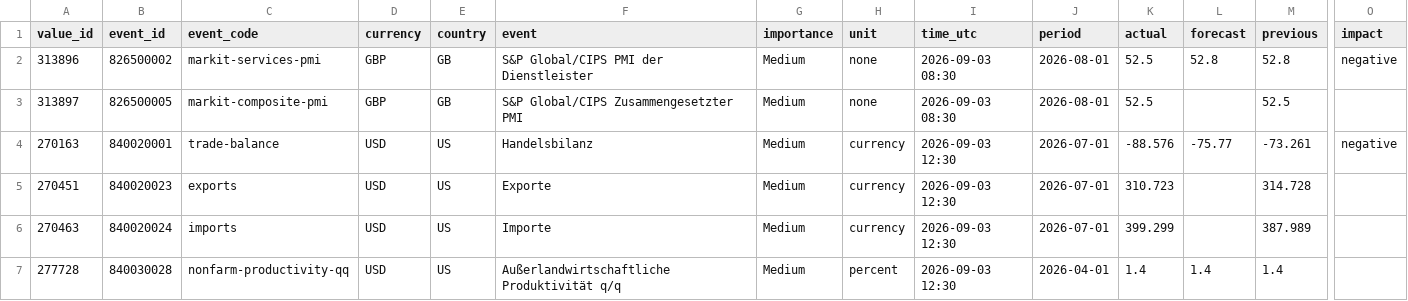
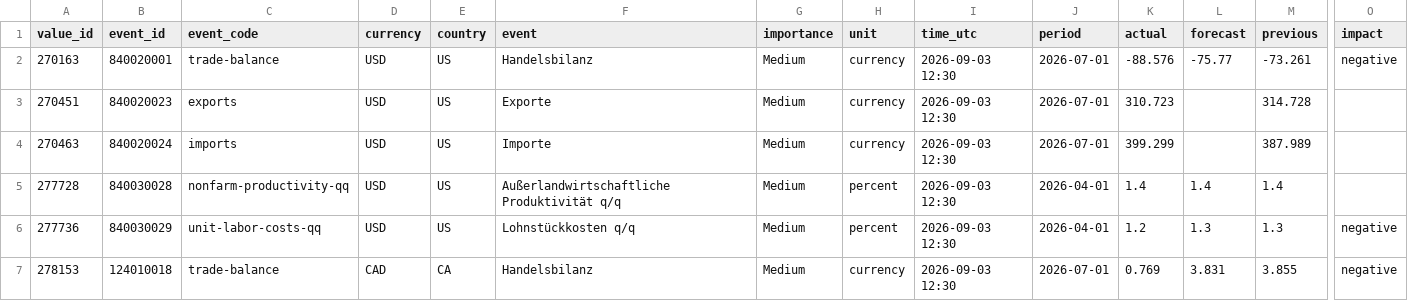
Before and after one commit to MazohFX/taco-strategy-lab, a CSV file: data/macro_calendar/mt5_recent.csv, drawn as a sheet; only a part is shown, gaps mark what is left out; the shorter side is filled out with more unchanged rows; rows hold the shown columns only; the diff names each change by its address in the sheet, - before the commit and + after, or states it on an @@ line.

Commit message:
MT5 Makro-Kalender Sync 2026-10-16 05:45 UTC

```diff
--- a/data/macro_calendar/mt5_recent.csv
+++ b/data/macro_calendar/mt5_recent.csv
-row 2: 313896 | 826500002 | markit-services-pmi | GBP | GB | S&P Global/CIPS PMI der Dienstleister | Medium | none | 2026-09-03 08:30 | 2026-08-01 | 52.5 | 52.8 | 52.8 | negative
-row 3: 313897 | 826500005 | markit-composite-pmi | GBP | GB | S&P Global/CIPS Zusammengesetzter PMI | Medium | none | 2026-09-03 08:30 | 2026-08-01 | 52.5 |  | 52.5
```
